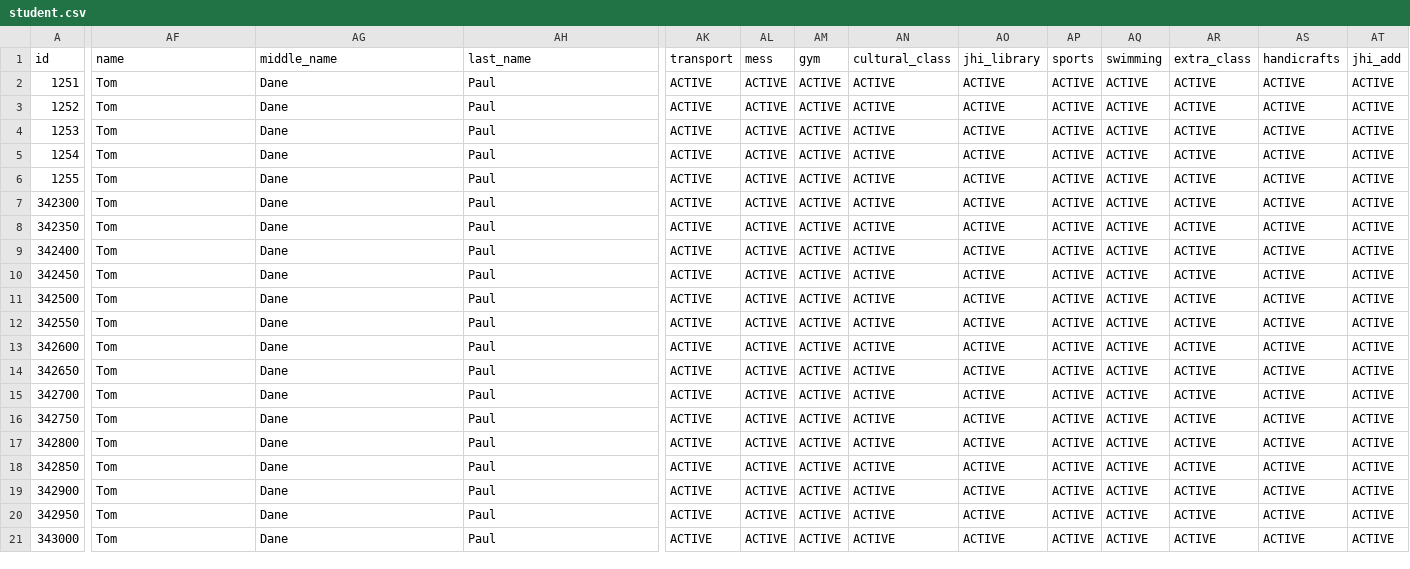
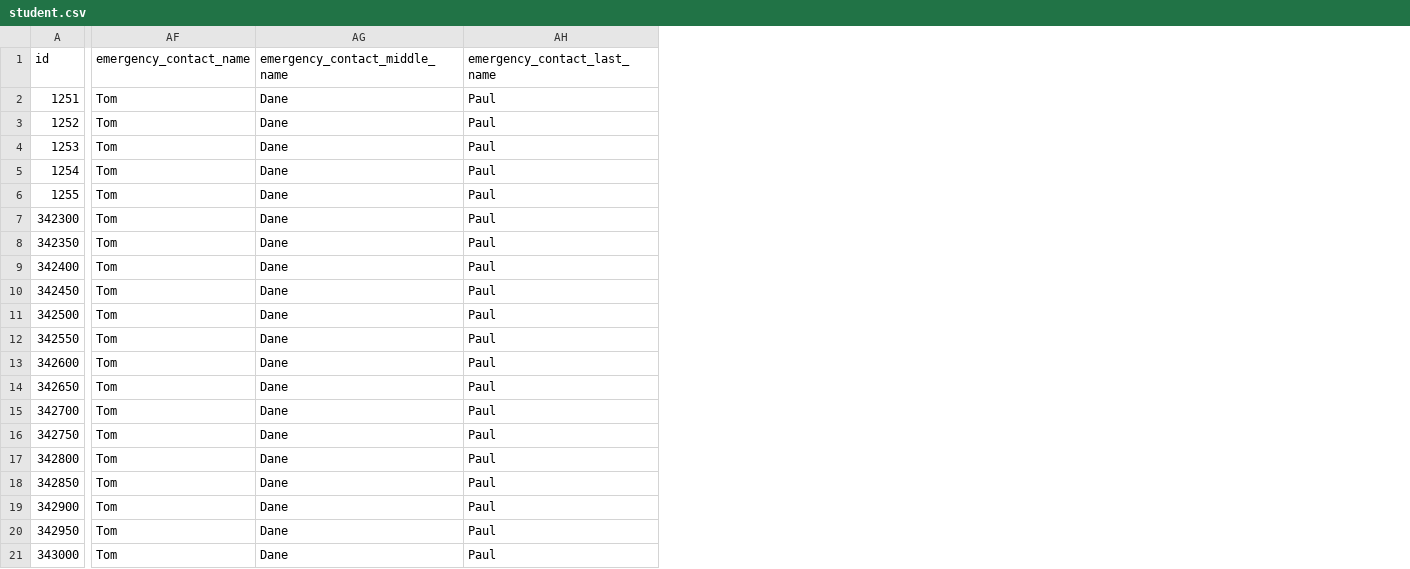
Before and after one commit to xformation/cms-backend, a CSV file: src/main/resources/config/liquibase/cms_test_data/student.csv, drawn as a sheet; only a part is shown, gaps mark what is left out; the diff covers the shown part only; the diff names each change by its address in the sheet, - before the commit and + after, or states it on an @@ line.

Commit message:
Changes made to Test data file

```diff
--- a/src/main/resources/config/liquibase/cms_test_data/student.csv
+++ b/src/main/resources/config/liquibase/cms_test_data/student.csv
-column AK (transport), rows 2-21: all ACTIVE
-column AL (mess), rows 2-21: all ACTIVE
-column AM (gym), rows 2-21: all ACTIVE
-column AN (cultural_class), rows 2-21: all ACTIVE
-column AO (jhi_library), rows 2-21: all ACTIVE
-column AP (sports), rows 2-21: all ACTIVE
-column AQ (swimming), rows 2-21: all ACTIVE
-column AR (extra_class), rows 2-21: all ACTIVE
-column AS (handicrafts), rows 2-21: all ACTIVE
-column AT (jhi_add), rows 2-21: all ACTIVE
-AF1: name
+AF1: emergency_contact_name
-AG1: middle_name
+AG1: emergency_contact_middle_name
-AH1: last_name
+AH1: emergency_contact_last_name
```
Also changed, not shown: 2 edited cells elsewhere in this file, src/main/resources/config/liquibase/cms_test_data/branch.csv, src/main/resources/config/liquibase/cms_test_data/teacher.csv, 3 other files.
